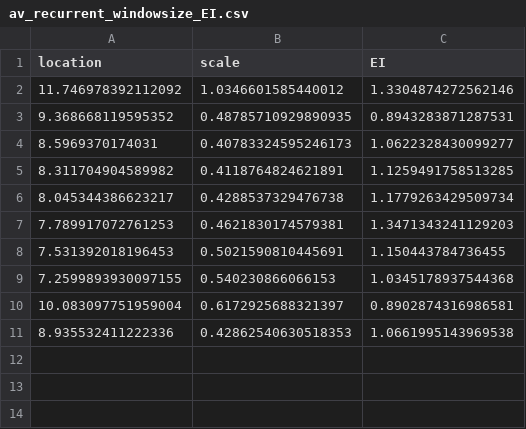
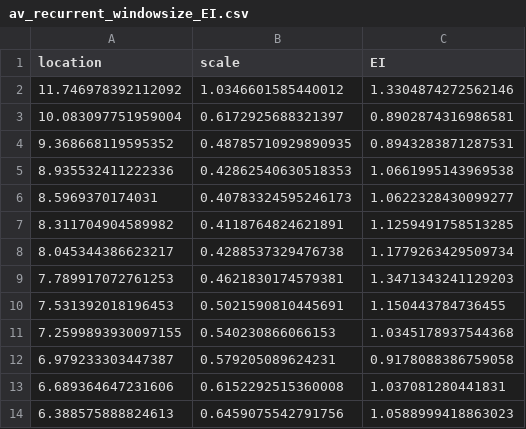
Before and after one commit to leannabanana/LSalve_2024-Thesis-Simulations, a CSV file: Data_csv/av_recurrent_windowsize_EI.csv, drawn as a sheet.

```diff
--- a/Data_csv/av_recurrent_windowsize_EI.csv
+++ b/Data_csv/av_recurrent_windowsize_EI.csv
@@ -2,3 +2,5 @@ location,scale,EI
 11.746978392112092,1.0346601585440012,1.3304874272562146
+10.083097751959004,0.6172925688321397,0.8902874316986581
 9.368668119595352,0.48785710929890935,0.8943283871287531
+8.935532411222336,0.42862540630518353,1.0661995143969538
 8.5969370174031,0.40783324595246173,1.0622328430099277
@@ -9,3 +11,4 @@ location,scale,EI
 7.2599893930097155,0.540230866066153,1.0345178937544368
-10.083097751959004,0.6172925688321397,0.8902874316986581
-8.935532411222336,0.42862540630518353,1.0661995143969538
+6.979233303447387,0.579205089624231,0.9178088386759058
+6.689364647231606,0.6152292515360008,1.037081280441831
+6.388575888824613,0.6459075542791756,1.0588999418863023
```
Also changed, not shown: Data_csv/av_nonrecurrent_windowsize_EI.csv, Data_csv/min_recurrent_windowsize_EI.csv, 14 other files.
